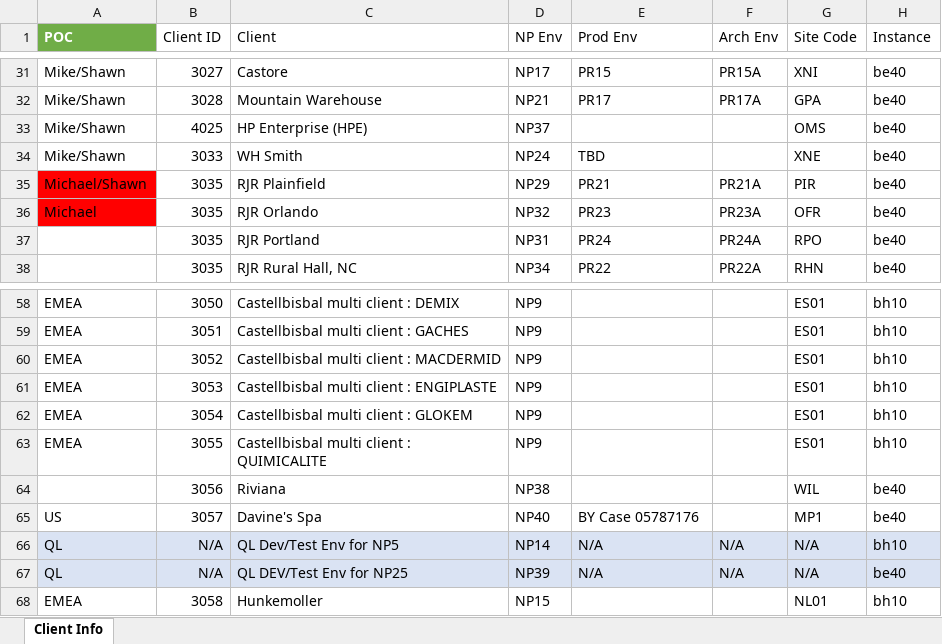
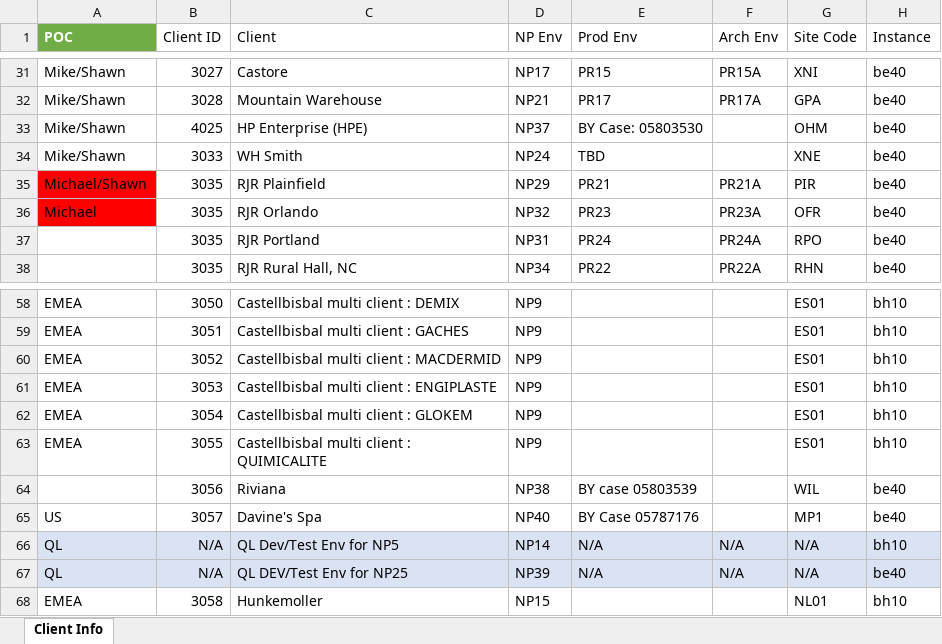
Before and after one commit to xavierpvgxo/instances-manager, an Excel workbook: data/instances.xlsx, sheet Client Info, drawn as a sheet; only a part is shown, gaps mark what is left out; values as stored, in another font and other column widths than the file's, no borders; table styles not drawn; the diff names each change by its address in the sheet, - before the commit and + after, or states it on an @@ line.

```diff
--- a/data/instances.xlsx (sheet Client Info)
+++ b/data/instances.xlsx (sheet Client Info)
-E33 (Prod Env): (empty)
+E33 (Prod Env): BY Case: 05803530
-G33 (Site Code): OMS
+G33 (Site Code): OHM
-E64 (Prod Env): (empty)
+E64 (Prod Env): BY case 05803539
```
Also changed, not shown: 2 other files.
